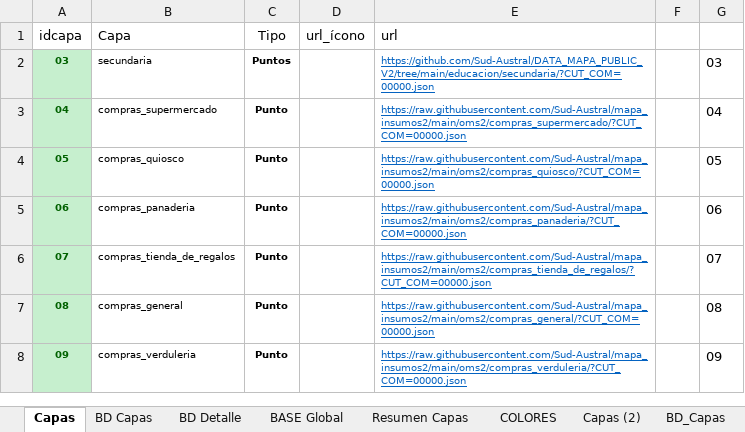
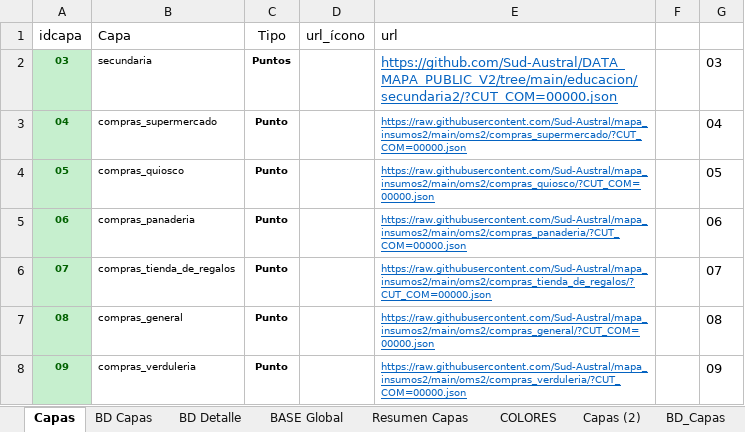
Before and after one commit to Sud-Austral/MAPA_RELEASE, an Excel workbook: origenes/Modelo Mapas BlueOak.xlsx, sheet Capas, drawn as a sheet; only a part is shown; values as stored, in another font and other column widths than the file's, no borders; table styles not drawn; the diff names each change by its address in the sheet, - before the commit and + after, or states it on an @@ line.

Commit message:
Update Modelo Mapas BlueOak.xlsx

```diff
--- a/origenes/Modelo Mapas BlueOak.xlsx (sheet Capas)
+++ b/origenes/Modelo Mapas BlueOak.xlsx (sheet Capas)
-E2 (url): https://github.com/Sud-Austral/DATA_MAPA_PUBLIC_V2/tree/main/educacion/secundaria/?CUT_COM=00000.json
+E2 (url): https://github.com/Sud-Austral/DATA_MAPA_PUBLIC_V2/tree/main/educacion/secundaria2/?CUT_COM=00000.json
@@ E2 text size: larger @@
```
Also changed, not shown: sheet Capas (2).
